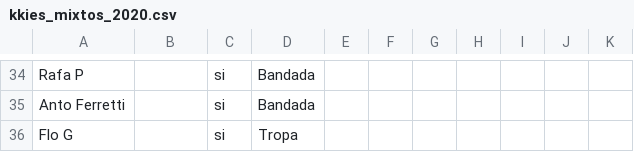
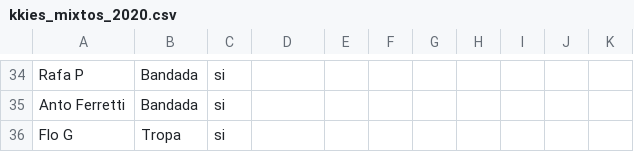
Before and after one commit to hrhartmann/kkie_mixer, a CSV file: kkies_mixtos_2020.csv, drawn as a sheet; only a part is shown, gaps mark what is left out; the diff covers the shown part only; the diff names each change by its address in the sheet, - before the commit and + after, or states it on an @@ line.

```diff
--- a/kkies_mixtos_2020.csv
+++ b/kkies_mixtos_2020.csv
-B34:B35: (empty)
+B34:B35: Bandada
-D34:D35: Bandada
+D34:D35: (empty)
-B36: (empty)
+B36: Tropa
-D36: Tropa
+D36: (empty)
```
Also changed, not shown: 67 edited cells elsewhere in this file, 7 other files.
